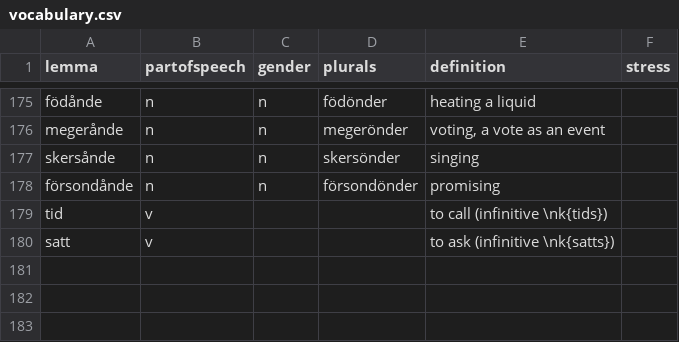
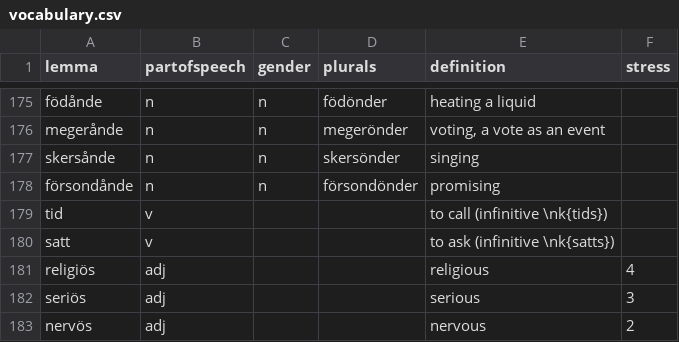
Before and after one commit to roelchristian/niklorsk, a CSV file: vocabulary/vocabulary.csv, drawn as a sheet; only a part is shown, gaps mark what is left out.

```diff
--- a/vocabulary/vocabulary.csv
+++ b/vocabulary/vocabulary.csv
@@ -180 +180,4 @@ tid;v;;;to call (infinitive \nk{tids});
 satt;v;;;to ask (infinitive \nk{satts});
+religiös;adj;;;religious;4
+seriös;adj;;;serious;3
+nervös;adj;;;nervous;2
```
Also changed, not shown: 2 other files.
